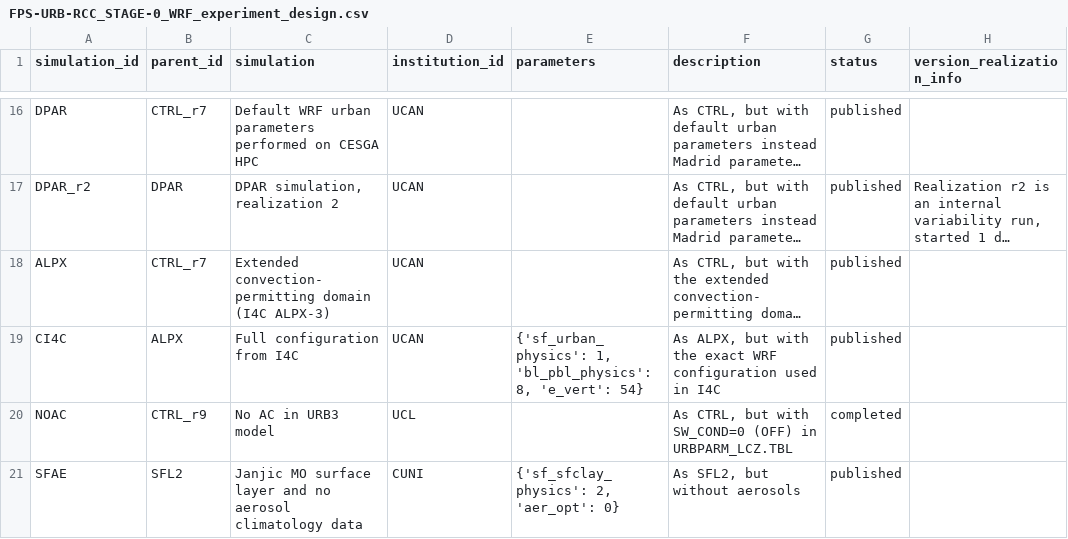
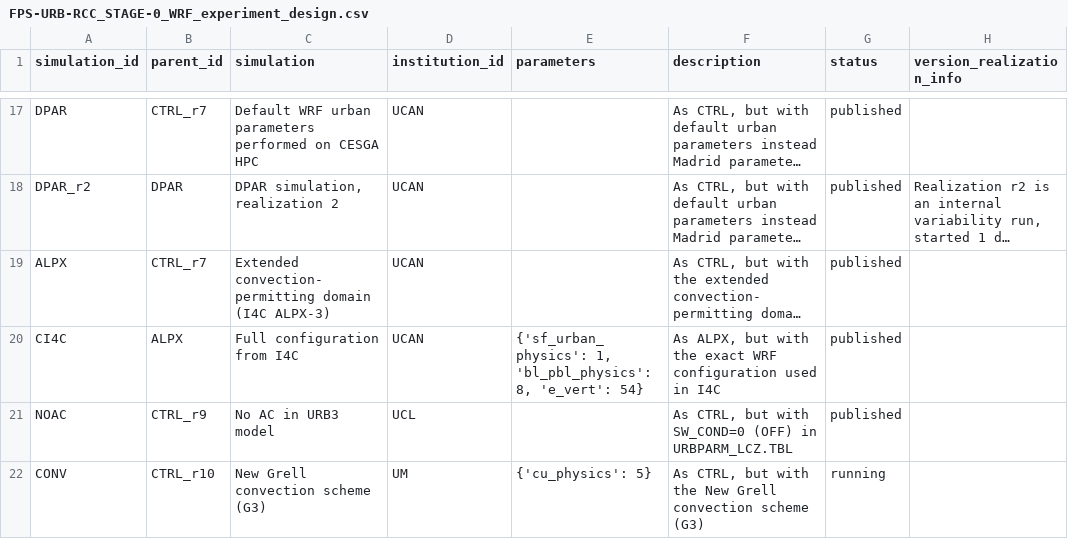
Before and after one commit to CORDEX-WRF-community/fps-urb-rcc, a CSV file: STAGE-0/FPS-URB-RCC_STAGE-0_WRF_experiment_design.csv, drawn as a sheet; only a part is shown, gaps mark what is left out; the shorter side is filled out with more unchanged rows; long unchanged cells end in …; addresses are those after the commit; the diff covers the shown part only; the diff names each change by its address in the sheet, - before the commit and + after, or states it on an @@ line.

Commit message:
Add UM simulation and change status of UCL to the simuation array.

```diff
--- a/STAGE-0/FPS-URB-RCC_STAGE-0_WRF_experiment_design.csv
+++ b/STAGE-0/FPS-URB-RCC_STAGE-0_WRF_experiment_design.csv
-G21 (status): completed
+G21 (status): published
+row 22: CONV | CTRL_r10 | New Grell convection scheme (G3) | UM | {'cu_physics': 5} | As CTRL, but with the New Grell convection scheme (G3) | running
```
Also changed, not shown: 2 added rows, 1 removed row and 1 edited cell elsewhere in this file, STAGE-0/FPS-URB-RCC_STAGE-0_WRF_experiment_list.csv, 2 other files.
